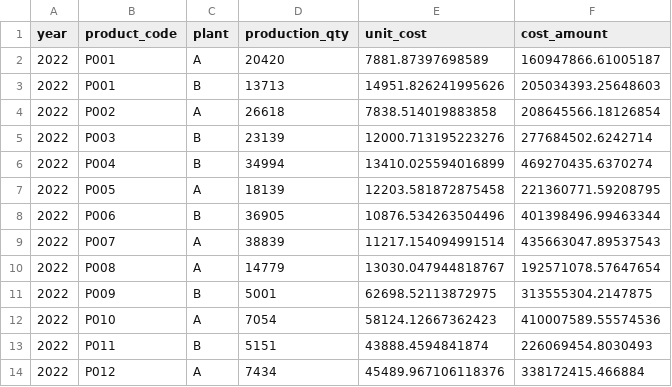
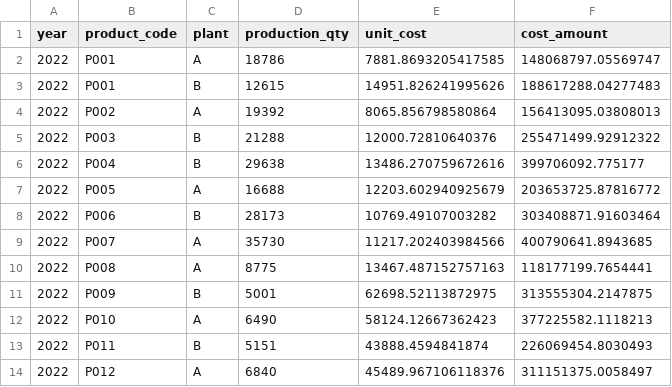
Before and after one commit to Atsuki0620/Product-Portfolio-Optimization-Project, a CSV file: sample_data_trial_v1/analyst_claude_v2/data/raw/production_2022.csv, drawn as a sheet; only a part is shown; the diff covers the shown part only.

```diff
--- a/sample_data_trial_v1/analyst_claude_v2/data/raw/production_2022.csv
+++ b/sample_data_trial_v1/analyst_claude_v2/data/raw/production_2022.csv
@@ -1,14 +1,14 @@
 year,product_code,plant,production_qty,unit_cost,cost_amount
-2022,P001,A,20420,7881.87397698589,160947866.61005187
-2022,P001,B,13713,14951.826241995626,205034393.25648603
-2022,P002,A,26618,7838.514019883858,208645566.18126854
-2022,P003,B,23139,12000.713195223276,277684502.6242714
-2022,P004,B,34994,13410.025594016899,469270435.6370274
-2022,P005,A,18139,12203.581872875458,221360771.59208795
-2022,P006,B,36905,10876.534263504496,401398496.99463344
-2022,P007,A,38839,11217.154094991514,435663047.89537543
-2022,P008,A,14779,13030.047944818767,192571078.57647654
+2022,P001,A,18786,7881.8693205417585,148068797.05569747
+2022,P001,B,12615,14951.826241995626,188617288.04277483
+2022,P002,A,19392,8065.856798580864,156413095.03808013
+2022,P003,B,21288,12000.72810640376,255471499.92912322
+2022,P004,B,29638,13486.270759672616,399706092.775177
+2022,P005,A,16688,12203.602940925679,203653725.87816772
+2022,P006,B,28173,10769.49107003282,303408871.91603464
+2022,P007,A,35730,11217.202403984566,400790641.8943685
+2022,P008,A,8775,13467.487152757163,118177199.7654441
 2022,P009,B,5001,62698.52113872975,313555304.2147875
-2022,P010,A,7054,58124.12667362423,410007589.55574536
+2022,P010,A,6490,58124.12667362423,377225582.1118213
 2022,P011,B,5151,43888.4594841874,226069454.8030493
-2022,P012,A,7434,45489.967106118376,338172415.466884
+2022,P012,A,6840,45489.967106118376,311151375.0058497
```
Also changed, not shown: 19 edited cells elsewhere in this file, sample_data_trial_v1/analyst_claude_v2/data/intermediate/allocation_segment_summary.csv, sample_data_trial_v1/analyst_claude_v2/data/intermediate/margin_matrix.csv, 20 other files.
